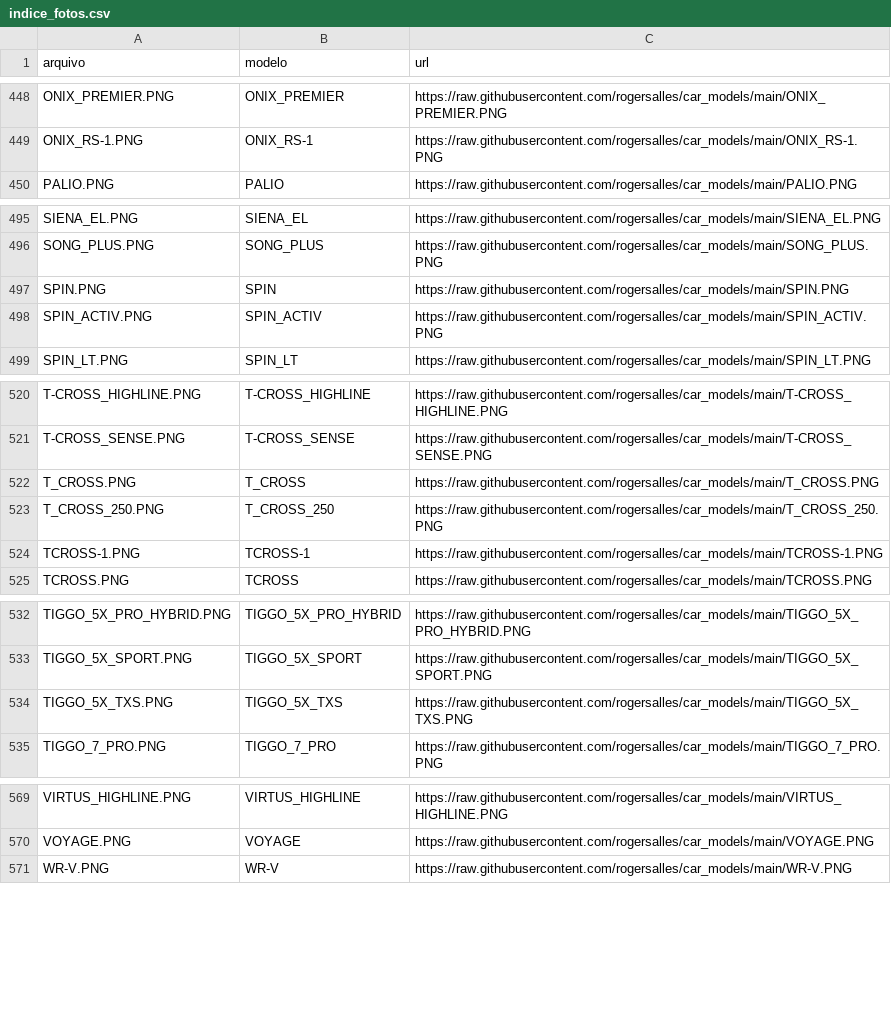
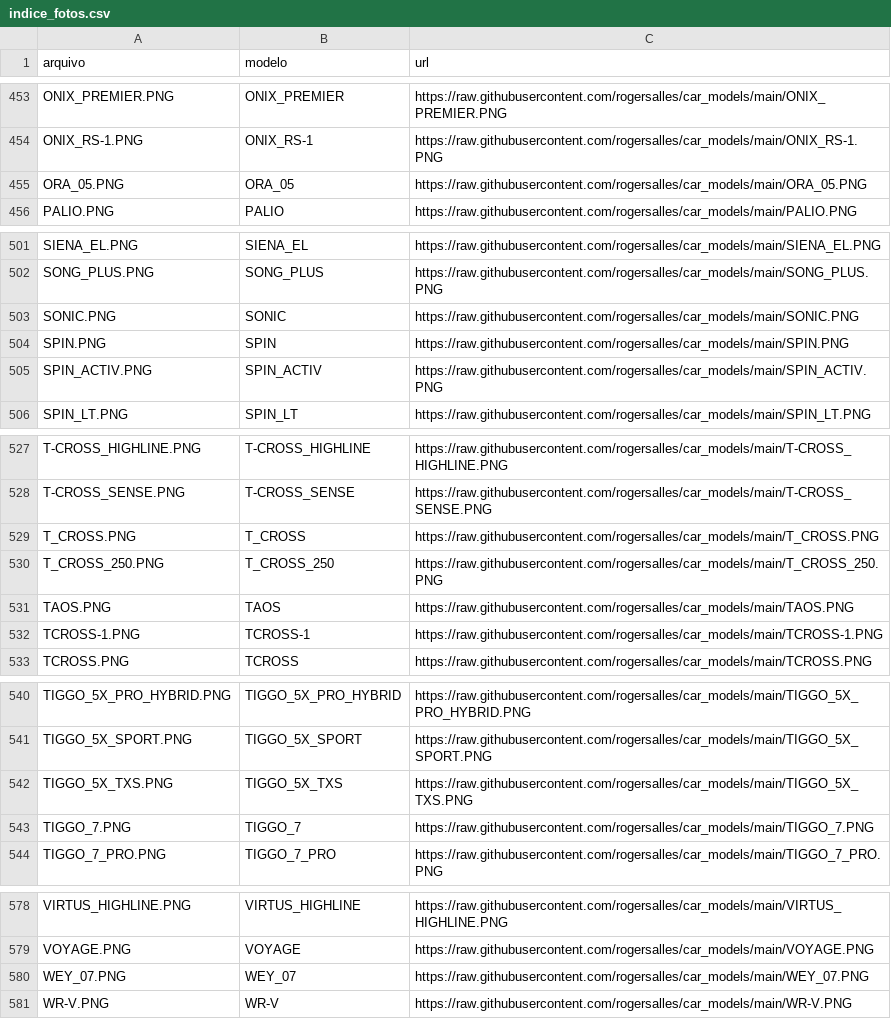
Before and after one commit to rogersalles/car_models, a CSV file: indice_fotos.csv, drawn as a sheet; only a part is shown, gaps mark what is left out; the diff covers the shown part only; the diff names each change by its address in the sheet, - before the commit and + after, or states it on an @@ line.

```diff
--- a/indice_fotos.csv
+++ b/indice_fotos.csv
+row 455: ORA_05.PNG | ORA_05 | https://raw.githubusercontent.com/rogersalles/car_models/main/ORA_05.PNG
+row 503: SONIC.PNG | SONIC | https://raw.githubusercontent.com/rogersalles/car_models/main/SONIC.PNG
+row 531: TAOS.PNG | TAOS | https://raw.githubusercontent.com/rogersalles/car_models/main/TAOS.PNG
+row 543: TIGGO_7.PNG | TIGGO_7 | https://raw.githubusercontent.com/rogersalles/car_models/main/TIGGO_7.PNG
+row 580: WEY_07.PNG | WEY_07 | https://raw.githubusercontent.com/rogersalles/car_models/main/WEY_07.PNG
```
Also changed, not shown: 5 added rows elsewhere in this file, 11 other files.
